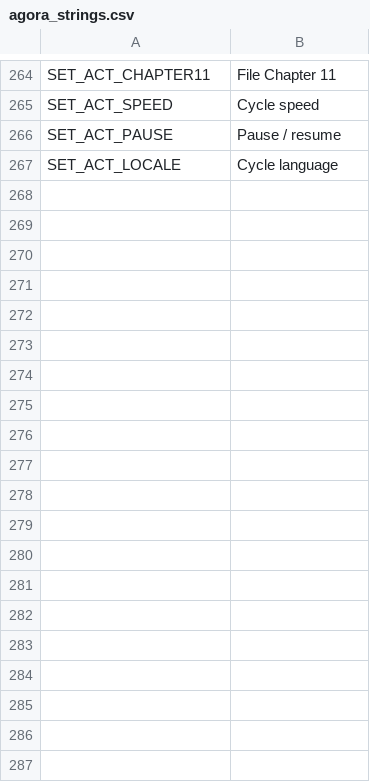
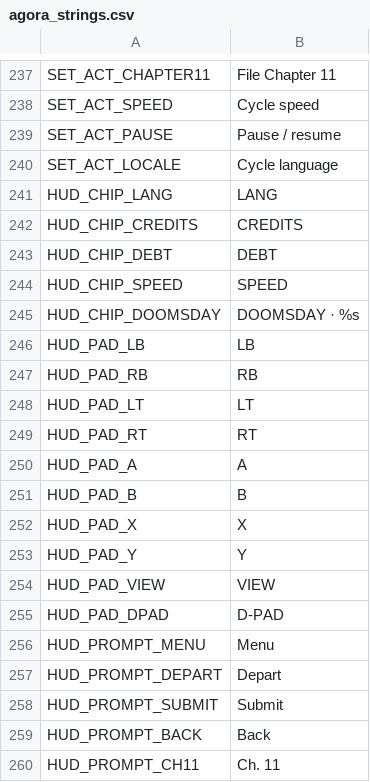
Before and after one commit to brockventures/agora-roguelike, a CSV file: game/localization/agora_strings.csv, drawn as a sheet; only a part is shown, gaps mark what is left out; the diff covers the shown part only.

```diff
--- a/game/localization/agora_strings.csv
+++ b/game/localization/agora_strings.csv
@@ -267 +240,21 @@ SET_ACT_PAUSE,Pause / resume
 SET_ACT_LOCALE,Cycle language
+HUD_CHIP_LANG,LANG
+HUD_CHIP_CREDITS,CREDITS
+HUD_CHIP_DEBT,DEBT
+HUD_CHIP_SPEED,SPEED
+HUD_CHIP_DOOMSDAY,DOOMSDAY · %s
+HUD_PAD_LB,LB
+HUD_PAD_RB,RB
+HUD_PAD_LT,LT
+HUD_PAD_RT,RT
+HUD_PAD_A,A
+HUD_PAD_B,B
+HUD_PAD_X,X
+HUD_PAD_Y,Y
+HUD_PAD_VIEW,VIEW
+HUD_PAD_DPAD,D-PAD
+HUD_PROMPT_MENU,Menu
+HUD_PROMPT_DEPART,Depart
+HUD_PROMPT_SUBMIT,Submit
+HUD_PROMPT_BACK,Back
+HUD_PROMPT_CH11,Ch. 11
```
Also changed, not shown: 49 added rows, 27 removed rows and 8 edited cells elsewhere in this file, 26 other files.
